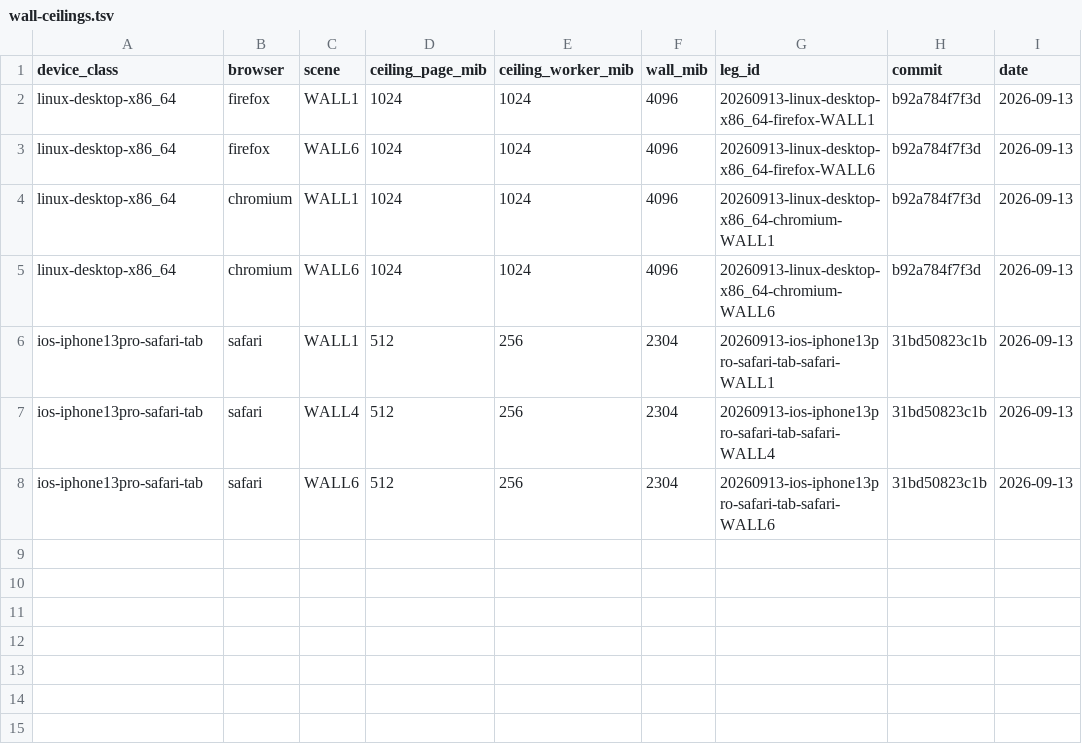
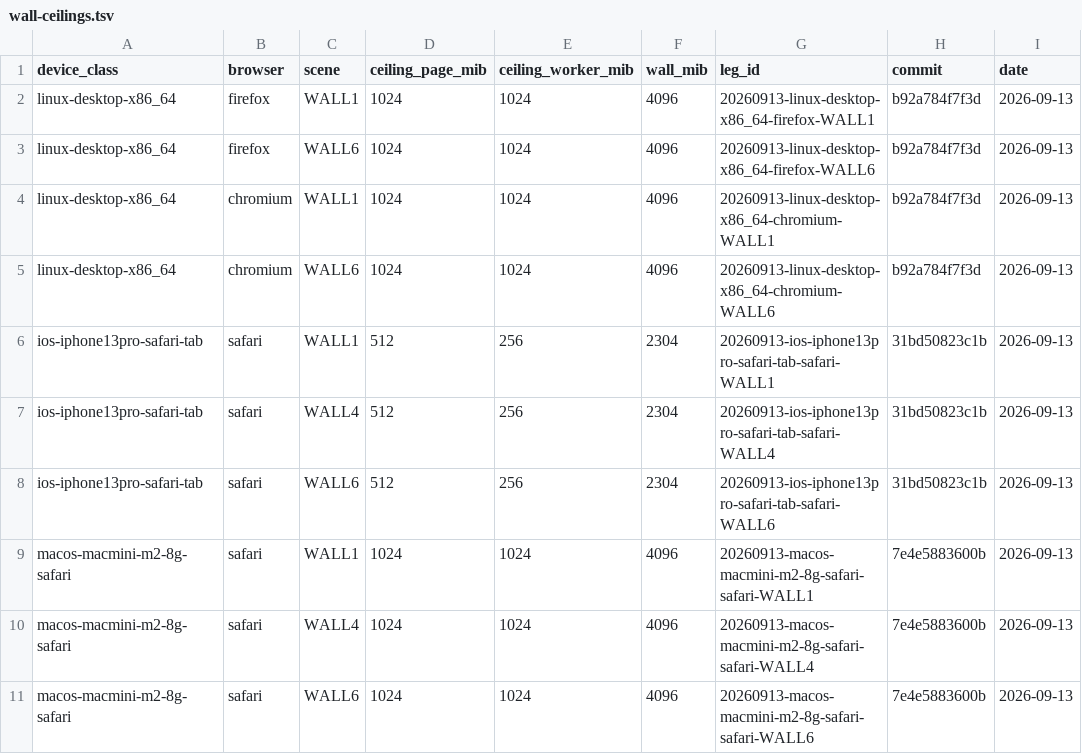
Before and after one commit to Squallar/squallar, a TSV file: .github/browser-rig/wall-ceilings.tsv, drawn as a sheet.

Commit message:
test(rig): the web memory wall had no desktop-Safari row -- the Mac mini (M2, 8 GiB) ran three calibrate runs and WALL1/WALL4/WALL6 in Safari 26.4, and its rows and evidence record a floor, not a kill point
macOS 26.4.1, Safari 26.4 under WebDriver driven from the Linux box, served
over an ssh reverse tunnel at http://127.0.0.1 (crossOriginIsolated), KVM on
the real 3440x1440 panel, BrowserWebGpu, app build b92a784f7:
* calibrate x3: every shared maximum 4096..128 MiB constructs, and every run
  reached the 4 GiB policy cap (4096 MiB touched and alive, both routes
  agreeing). One wasm32 memory cannot exceed 4 GiB, so wall_mib 4096 is a floor.
* WALL1 / WALL4 / WALL6 boot and survive 150 s with no refusal: one-tick
  page+worker 216 / 977 / 1164 MiB under ceilings 1024/1024.
* On the Mac: WebContent exceeded its ActiveSoft 2048 MB limit (non-fatal) on
  every leg, memorystatus reaped 11/7/6 idle daemons during the calibrate runs
  and killed no non-idle process, WALL6 raised system vm pressure critical,
  and swap grew 1036 -> ~1950 MiB used with a swap file added.

Each evidence file names its confounders: the location prompt squallar's gate
raises on every fresh origin (unobserved; nobody at the Mac), the stale
automation Safari killed before the legs, the tunnel, and for WALL6 the driven
scrape missing ticks the beaconed log kept.

```diff
--- a/.github/browser-rig/wall-ceilings.tsv
+++ b/.github/browser-rig/wall-ceilings.tsv
@@ -8 +8,4 @@ ios-iphone13pro-safari-tab	safari	WALL4	512	256	2304	20260913-ios-iphone13pro-sa
 ios-iphone13pro-safari-tab	safari	WALL6	512	256	2304	20260913-ios-iphone13pro-safari-tab-safari-WALL6	31bd50823c1b	2026-09-13
+macos-macmini-m2-8g-safari	safari	WALL1	1024	1024	4096	20260913-macos-macmini-m2-8g-safari-safari-WALL1	7e4e5883600b	2026-09-13
+macos-macmini-m2-8g-safari	safari	WALL4	1024	1024	4096	20260913-macos-macmini-m2-8g-safari-safari-WALL4	7e4e5883600b	2026-09-13
+macos-macmini-m2-8g-safari	safari	WALL6	1024	1024	4096	20260913-macos-macmini-m2-8g-safari-safari-WALL6	7e4e5883600b	2026-09-13
```
Also changed, not shown: 3 other files.
